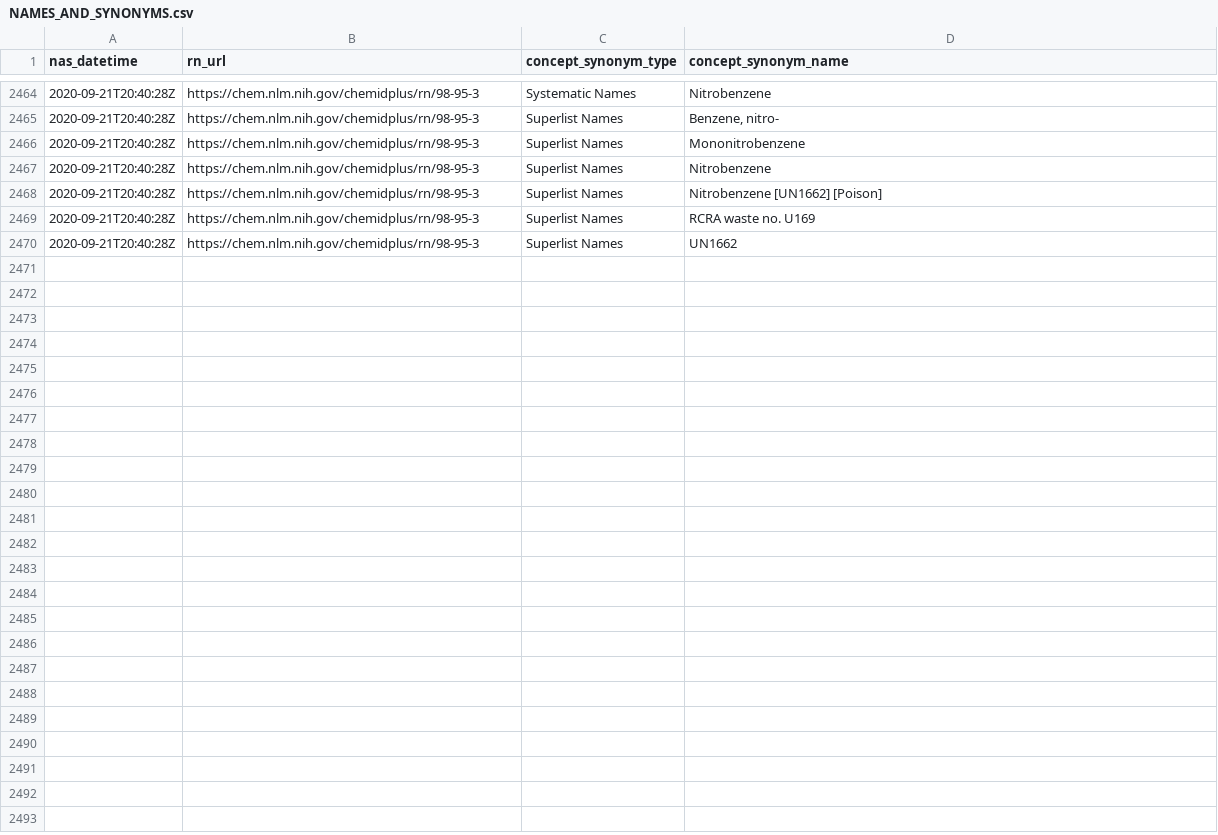
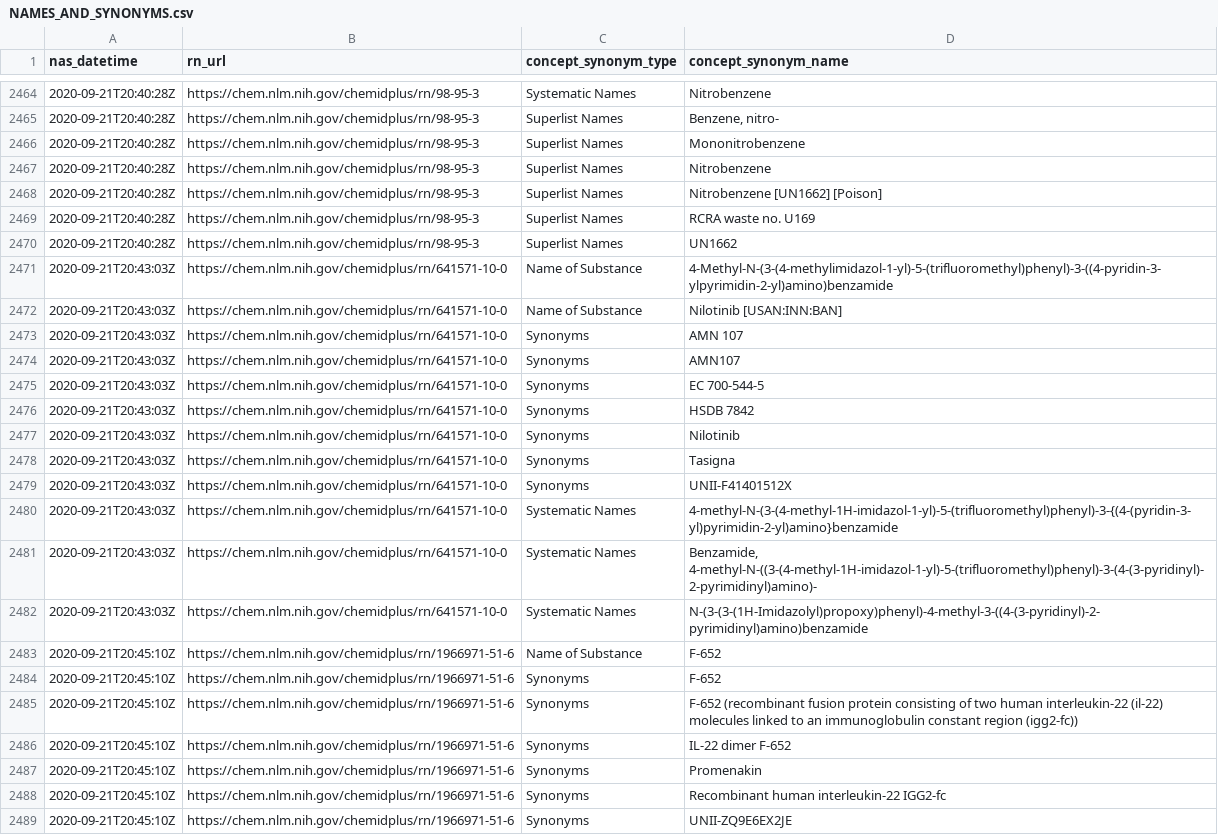
Before and after one commit to meerapatelmd/chemidplusSearchData, a CSV file: data-raw/NAMES_AND_SYNONYMS.csv, drawn as a sheet; only a part is shown, gaps mark what is left out; the diff covers the shown part only; the diff names each change by its address in the sheet, - before the commit and + after, or states it on an @@ line.

Commit message:
automated data refresh

```diff
--- a/data-raw/NAMES_AND_SYNONYMS.csv
+++ b/data-raw/NAMES_AND_SYNONYMS.csv
+row 2471: 2020-09-21T20:43:03Z | https://chem.nlm.nih.gov/chemidplus/rn/641571-10-0 | Name of Substance | 4-Methyl-N-(3-(4-methylimidazol-1-yl)-5-(trifluoromethyl)phenyl)-3-((4-pyridin-3-ylpyrimidin-2-yl)amino)benzamide
+row 2472: 2020-09-21T20:43:03Z | https://chem.nlm.nih.gov/chemidplus/rn/641571-10-0 | Name of Substance | Nilotinib [USAN:INN:BAN]
+row 2473: 2020-09-21T20:43:03Z | https://chem.nlm.nih.gov/chemidplus/rn/641571-10-0 | Synonyms | AMN 107
+row 2474: 2020-09-21T20:43:03Z | https://chem.nlm.nih.gov/chemidplus/rn/641571-10-0 | Synonyms | AMN107
+row 2475: 2020-09-21T20:43:03Z | https://chem.nlm.nih.gov/chemidplus/rn/641571-10-0 | Synonyms | EC 700-544-5
+row 2476: 2020-09-21T20:43:03Z | https://chem.nlm.nih.gov/chemidplus/rn/641571-10-0 | Synonyms | HSDB 7842
+row 2477: 2020-09-21T20:43:03Z | https://chem.nlm.nih.gov/chemidplus/rn/641571-10-0 | Synonyms | Nilotinib
+row 2478: 2020-09-21T20:43:03Z | https://chem.nlm.nih.gov/chemidplus/rn/641571-10-0 | Synonyms | Tasigna
+row 2479: 2020-09-21T20:43:03Z | https://chem.nlm.nih.gov/chemidplus/rn/641571-10-0 | Synonyms | UNII-F41401512X
+row 2480: 2020-09-21T20:43:03Z | https://chem.nlm.nih.gov/chemidplus/rn/641571-10-0 | Systematic Names | 4-methyl-N-(3-(4-methyl-1H-imidazol-1-yl)-5-(trifluoromethyl)phenyl)-3-{(4-(pyridin-3-yl)pyrimidin-2-yl)amino}benzamide
+row 2481: 2020-09-21T20:43:03Z | https://chem.nlm.nih.gov/chemidplus/rn/641571-10-0 | Systematic Names | Benzamide, 4-methyl-N-((3-(4-methyl-1H-imidazol-1-yl)-5-(trifluoromethyl)phenyl)-3-(4-(3-pyridinyl)-2-pyrimidinyl)amino)-
+row 2482: 2020-09-21T20:43:03Z | https://chem.nlm.nih.gov/chemidplus/rn/641571-10-0 | Systematic Names | N-(3-(3-(1H-Imidazolyl)propoxy)phenyl)-4-methyl-3-((4-(3-pyridinyl)-2-pyrimidinyl)amino)benzamide
+row 2483: 2020-09-21T20:45:10Z | https://chem.nlm.nih.gov/chemidplus/rn/1966971-51-6 | Name of Substance | F-652
+row 2484: 2020-09-21T20:45:10Z | https://chem.nlm.nih.gov/chemidplus/rn/1966971-51-6 | Synonyms | F-652
+row 2485: 2020-09-21T20:45:10Z | https://chem.nlm.nih.gov/chemidplus/rn/1966971-51-6 | Synonyms | F-652 (recombinant fusion protein consisting of two human interleukin-22 (il-22) molecules linked to an immunoglobulin constant region (igg2-fc))
+row 2486: 2020-09-21T20:45:10Z | https://chem.nlm.nih.gov/chemidplus/rn/1966971-51-6 | Synonyms | IL-22 dimer F-652
+row 2487: 2020-09-21T20:45:10Z | https://chem.nlm.nih.gov/chemidplus/rn/1966971-51-6 | Synonyms | Promenakin
+row 2488: 2020-09-21T20:45:10Z | https://chem.nlm.nih.gov/chemidplus/rn/1966971-51-6 | Synonyms | Recombinant human interleukin-22 IGG2-fc
+row 2489: 2020-09-21T20:45:10Z | https://chem.nlm.nih.gov/chemidplus/rn/1966971-51-6 | Synonyms | UNII-ZQ9E6EX2JE
```
Also changed, not shown: 27 added rows elsewhere in this file, data-raw/CLASSIFICATION.csv, data-raw/REGISTRY_NUMBERS.csv, 20 other files.
